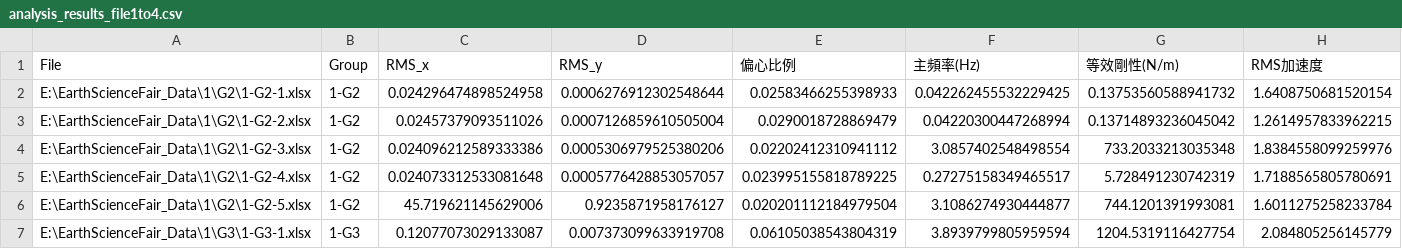
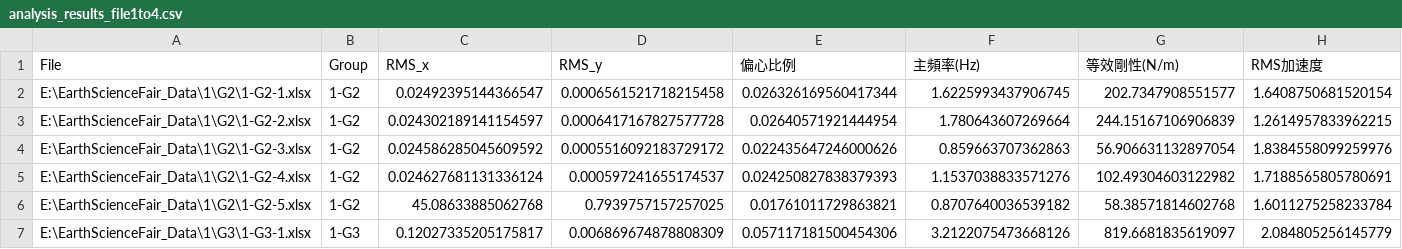
Before and after one commit to Miyun-owo/Earth-Science-Data-Analyze, a CSV file: analysis_results_file1to4.csv, drawn as a sheet; only a part is shown; the diff covers the shown part only.

```diff
--- a/analysis_results_file1to4.csv
+++ b/analysis_results_file1to4.csv
@@ -1,7 +1,7 @@
 File,Group,RMS_x,RMS_y,偏心比例,主頻率(Hz),等效剛性(N/m),RMS加速度
-E:\EarthScienceFair_Data\1\G2\1-G2-1.xlsx,1-G2,0.024296474898524958,0.0006276912302548644,0.02583466255398933,0.042262455532229425,0.13753560588941732,1.6408750681520154
-E:\EarthScienceFair_Data\1\G2\1-G2-2.xlsx,1-G2,0.02457379093511026,0.0007126859610505004,0.0290018728869479,0.04220300447268994,0.13714893236045042,1.2614957833962215
-E:\EarthScienceFair_Data\1\G2\1-G2-3.xlsx,1-G2,0.024096212589333386,0.0005306979525380206,0.02202412310941112,3.0857402548498554,733.2033213035348,1.8384558099259976
-E:\EarthScienceFair_Data\1\G2\1-G2-4.xlsx,1-G2,0.024073312533081648,0.0005776428853057057,0.023995155818789225,0.27275158349465517,5.728491230742319,1.7188565805780691
-E:\EarthScienceFair_Data\1\G2\1-G2-5.xlsx,1-G2,45.719621145629006,0.9235871958176127,0.020201112184979504,3.1086274930444877,744.1201391993081,1.6011275258233784
-E:\EarthScienceFair_Data\1\G3\1-G3-1.xlsx,1-G3,0.12077073029133087,0.007373099633919708,0.06105038543804319,3.8939799805959594,1204.5319116427754,2.084805256145779
+E:\EarthScienceFair_Data\1\G2\1-G2-1.xlsx,1-G2,0.02492395144366547,0.0006561521718215458,0.026326169560417344,1.6225993437906745,202.7347908551577,1.6408750681520154
+E:\EarthScienceFair_Data\1\G2\1-G2-2.xlsx,1-G2,0.024302189141154597,0.0006417167827577728,0.02640571921444954,1.780643607269664,244.15167106906839,1.2614957833962215
+E:\EarthScienceFair_Data\1\G2\1-G2-3.xlsx,1-G2,0.024586285045609592,0.0005516092183729172,0.022435647246000626,0.859663707362863,56.906631132897054,1.8384558099259976
+E:\EarthScienceFair_Data\1\G2\1-G2-4.xlsx,1-G2,0.024627681131336124,0.000597241655174537,0.024250827838379393,1.1537038833571276,102.49304603122982,1.7188565805780691
+E:\EarthScienceFair_Data\1\G2\1-G2-5.xlsx,1-G2,45.08633885062768,0.7939757157257025,0.01761011729863821,0.8707640036539182,58.38571814602768,1.6011275258233784
+E:\EarthScienceFair_Data\1\G3\1-G3-1.xlsx,1-G3,0.12027335205175817,0.006869674878808309,0.057117181500454306,3.2122075473668126,819.6681835619097,2.084805256145779
```
Also changed, not shown: 35 edited cells elsewhere in this file, uncertainty_file1to4.csv, 3 other files.
